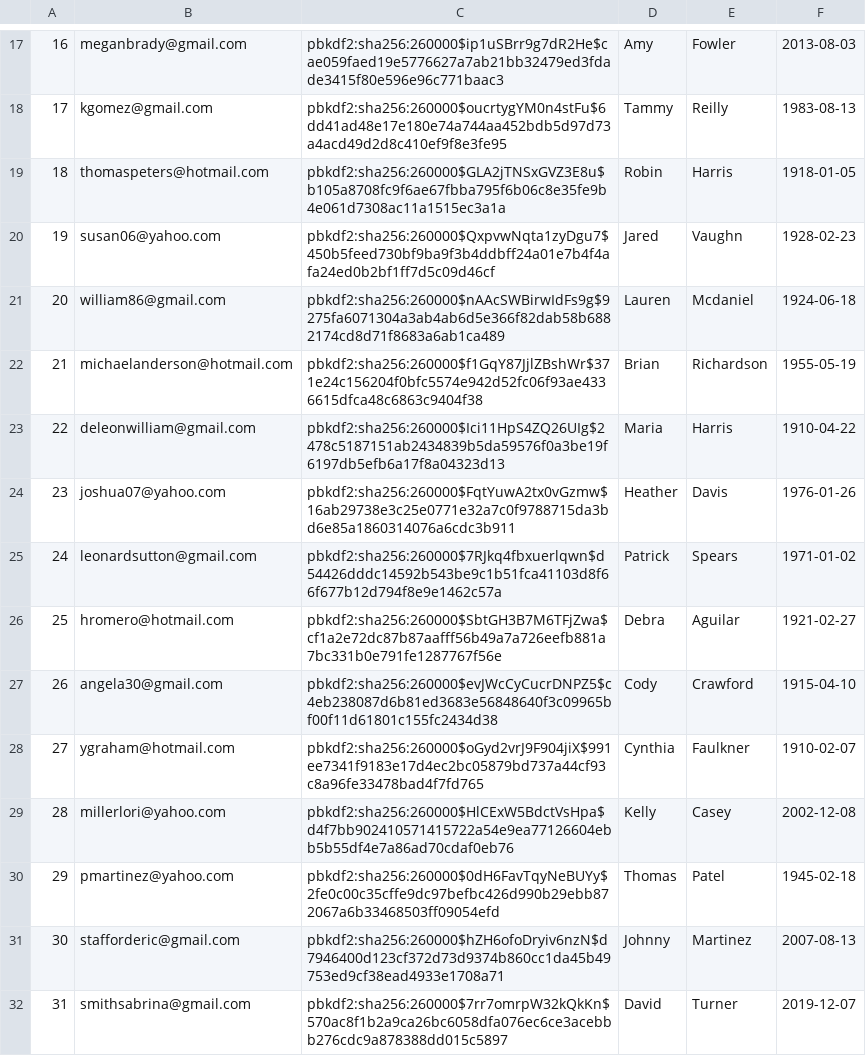
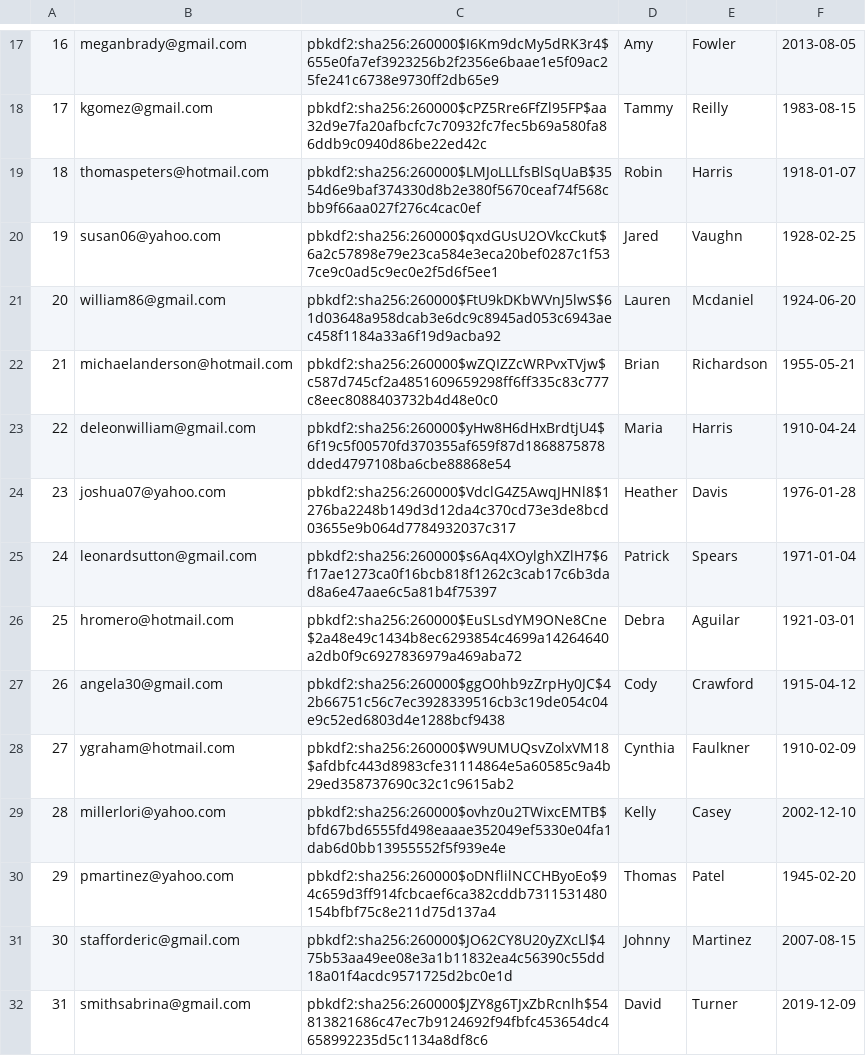
Before and after one commit to zsofiawalter/thriftyCarrot, a CSV file: db/generated/Users.csv, drawn as a sheet; only a part is shown, gaps mark what is left out; the diff covers the shown part only.

```diff
--- a/db/generated/Users.csv
+++ b/db/generated/Users.csv
@@ -17,16 +17,16 @@
-"16","meganbrady@gmail.com","pbkdf2:sha256:260000$ip1uSBrr9g7dR2He$cae059faed19e5776627a7ab21bb32479ed3fdade3415f80e596e96c771baac3","Amy","Fowler","2013-08-03"
-"17","kgomez@gmail.com","pbkdf2:sha256:260000$oucrtygYM0n4stFu$6dd41ad48e17e180e74a744aa452bdb5d97d73a4acd49d2d8c410ef9f8e3fe95","Tammy","Reilly","1983-08-13"
-"18","thomaspeters@hotmail.com","pbkdf2:sha256:260000$GLA2jTNSxGVZ3E8u$b105a8708fc9f6ae67fbba795f6b06c8e35fe9b4e061d7308ac11a1515ec3a1a","Robin","Harris","1918-01-05"
-"19","susan06@yahoo.com","pbkdf2:sha256:260000$QxpvwNqta1zyDgu7$450b5feed730bf9ba9f3b4ddbff24a01e7b4f4afa24ed0b2bf1ff7d5c09d46cf","Jared","Vaughn","1928-02-23"
-"20","william86@gmail.com","pbkdf2:sha256:260000$nAAcSWBirwIdFs9g$9275fa6071304a3ab4ab6d5e366f82dab58b6882174cd8d71f8683a6ab1ca489","Lauren","Mcdaniel","1924-06-18"
-"21","michaelanderson@hotmail.com","pbkdf2:sha256:260000$f1GqY87JjlZBshWr$371e24c156204f0bfc5574e942d52fc06f93ae4336615dfca48c6863c9404f38","Brian","Richardson","1955-05-19"
-"22","deleonwilliam@gmail.com","pbkdf2:sha256:260000$Ici11HpS4ZQ26UIg$2478c5187151ab2434839b5da59576f0a3be19f6197db5efb6a17f8a04323d13","Maria","Harris","1910-04-22"
-"23","joshua07@yahoo.com","pbkdf2:sha256:260000$FqtYuwA2tx0vGzmw$16ab29738e3c25e0771e32a7c0f9788715da3bd6e85a1860314076a6cdc3b911","Heather","Davis","1976-01-26"
-"24","leonardsutton@gmail.com","pbkdf2:sha256:260000$7RJkq4fbxuerlqwn$d54426dddc14592b543be9c1b51fca41103d8f66f677b12d794f8e9e1462c57a","Patrick","Spears","1971-01-02"
-"25","hromero@hotmail.com","pbkdf2:sha256:260000$SbtGH3B7M6TFjZwa$cf1a2e72dc87b87aafff56b49a7a726eefb881a7bc331b0e791fe1287767f56e","Debra","Aguilar","1921-02-27"
-"26","angela30@gmail.com","pbkdf2:sha256:260000$evJWcCyCucrDNPZ5$c4eb238087d6b81ed3683e56848640f3c09965bf00f11d61801c155fc2434d38","Cody","Crawford","1915-04-10"
-"27","ygraham@hotmail.com","pbkdf2:sha256:260000$oGyd2vrJ9F904jiX$991ee7341f9183e17d4ec2bc05879bd737a44cf93c8a96fe33478bad4f7fd765","Cynthia","Faulkner","1910-02-07"
-"28","millerlori@yahoo.com","pbkdf2:sha256:260000$HlCExW5BdctVsHpa$d4f7bb902410571415722a54e9ea77126604ebb5b55df4e7a86ad70cdaf0eb76","Kelly","Casey","2002-12-08"
-"29","pmartinez@yahoo.com","pbkdf2:sha256:260000$0dH6FavTqyNeBUYy$2fe0c00c35cffe9dc97befbc426d990b29ebb872067a6b33468503ff09054efd","Thomas","Patel","1945-02-18"
-"30","stafforderic@gmail.com","pbkdf2:sha256:260000$hZH6ofoDryiv6nzN$d7946400d123cf372d73d9374b860cc1da45b49753ed9cf38ead4933e1708a71","Johnny","Martinez","2007-08-13"
-"31","smithsabrina@gmail.com","pbkdf2:sha256:260000$7rr7omrpW32kQkKn$570ac8f1b2a9ca26bc6058dfa076ec6ce3acebbb276cdc9a878388dd015c5897","David","Turner","2019-12-07"
+"16","meganbrady@gmail.com","pbkdf2:sha256:260000$I6Km9dcMy5dRK3r4$655e0fa7ef3923256b2f2356e6baae1e5f09ac25fe241c6738e9730ff2db65e9","Amy","Fowler","2013-08-05"
+"17","kgomez@gmail.com","pbkdf2:sha256:260000$cPZ5Rre6FfZl95FP$aa32d9e7fa20afbcfc7c70932fc7fec5b69a580fa86ddb9c0940d86be22ed42c","Tammy","Reilly","1983-08-15"
+"18","thomaspeters@hotmail.com","pbkdf2:sha256:260000$LMJoLLLfsBlSqUaB$3554d6e9baf374330d8b2e380f5670ceaf74f568cbb9f66aa027f276c4cac0ef","Robin","Harris","1918-01-07"
+"19","susan06@yahoo.com","pbkdf2:sha256:260000$qxdGUsU2OVkcCkut$6a2c57898e79e23ca584e3eca20bef0287c1f537ce9c0ad5c9ec0e2f5d6f5ee1","Jared","Vaughn","1928-02-25"
+"20","william86@gmail.com","pbkdf2:sha256:260000$FtU9kDKbWVnJ5lwS$61d03648a958dcab3e6dc9c8945ad053c6943aec458f1184a33a6f19d9acba92","Lauren","Mcdaniel","1924-06-20"
+"21","michaelanderson@hotmail.com","pbkdf2:sha256:260000$wZQIZZcWRPvxTVjw$c587d745cf2a4851609659298ff6ff335c83c777c8eec8088403732b4d48e0c0","Brian","Richardson","1955-05-21"
+"22","deleonwilliam@gmail.com","pbkdf2:sha256:260000$yHw8H6dHxBrdtjU4$6f19c5f00570fd370355af659f87d1868875878dded4797108ba6cbe88868e54","Maria","Harris","1910-04-24"
+"23","joshua07@yahoo.com","pbkdf2:sha256:260000$VdclG4Z5AwqJHNl8$1276ba2248b149d3d12da4c370cd73e3de8bcd03655e9b064d7784932037c317","Heather","Davis","1976-01-28"
+"24","leonardsutton@gmail.com","pbkdf2:sha256:260000$s6Aq4XOylghXZlH7$6f17ae1273ca0f16bcb818f1262c3cab17c6b3dad8a6e47aae6c5a81b4f75397","Patrick","Spears","1971-01-04"
+"25","hromero@hotmail.com","pbkdf2:sha256:260000$EuSLsdYM9ONe8Cne$2a48e49c1434b8ec6293854c4699a14264640a2db0f9c6927836979a469aba72","Debra","Aguilar","1921-03-01"
+"26","angela30@gmail.com","pbkdf2:sha256:260000$ggO0hb9zZrpHy0JC$42b66751c56c7ec3928339516cb3c19de054c04e9c52ed6803d4e1288bcf9438","Cody","Crawford","1915-04-12"
+"27","ygraham@hotmail.com","pbkdf2:sha256:260000$W9UMUQsvZolxVM18$afdbfc443d8983cfe31114864e5a60585c9a4b29ed358737690c32c1c9615ab2","Cynthia","Faulkner","1910-02-09"
+"28","millerlori@yahoo.com","pbkdf2:sha256:260000$ovhz0u2TWixcEMTB$bfd67bd6555fd498eaaae352049ef5330e04fa1dab6d0bb13955552f5f939e4e","Kelly","Casey","2002-12-10"
+"29","pmartinez@yahoo.com","pbkdf2:sha256:260000$oDNflilNCCHByoEo$94c659d3ff914fcbcaef6ca382cddb7311531480154bfbf75c8e211d75d137a4","Thomas","Patel","1945-02-20"
+"30","stafforderic@gmail.com","pbkdf2:sha256:260000$JO62CY8U20yZXcLl$475b53aa49ee08e3a1b11832ea4c56390c55dd18a01f4acdc9571725d2bc0e1d","Johnny","Martinez","2007-08-15"
+"31","smithsabrina@gmail.com","pbkdf2:sha256:260000$JZY8g6TJxZbRcnlh$54813821686c47ec7b9124692f94fbfc453654dc4658992235d5c1134a8df8c6","David","Turner","2019-12-09"
```
Also changed, not shown: 168 edited cells elsewhere in this file, Preferences.csv, Products.csv, 14 other files.
